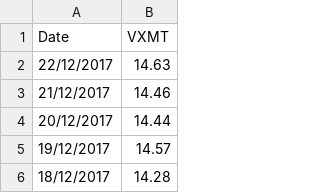
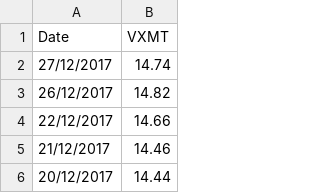
Before and after one commit to smartbing/longrun, a CSV file: data/vxmt.csv, drawn as a sheet; only a part is shown; the shorter side is filled out with more unchanged rows.

```diff
--- a/data/vxmt.csv
+++ b/data/vxmt.csv
@@ -1,3 +1,5 @@
 Date,VXMT
-22/12/2017,14.63
+27/12/2017,14.74
+26/12/2017,14.82
+22/12/2017,14.66
 21/12/2017,14.46
```
Also changed, not shown: data/vxv.csv, 1 other file.
